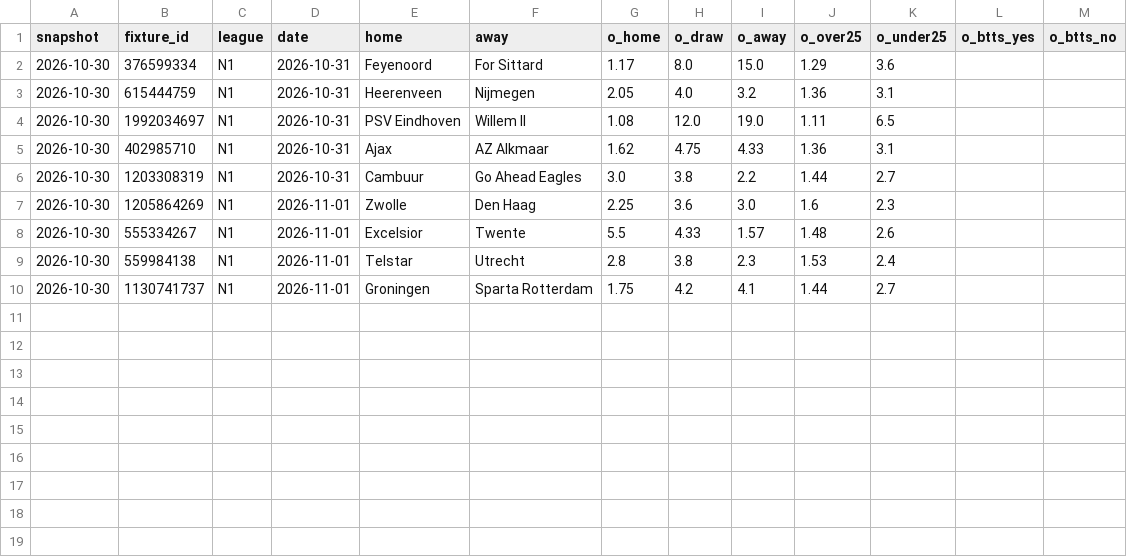
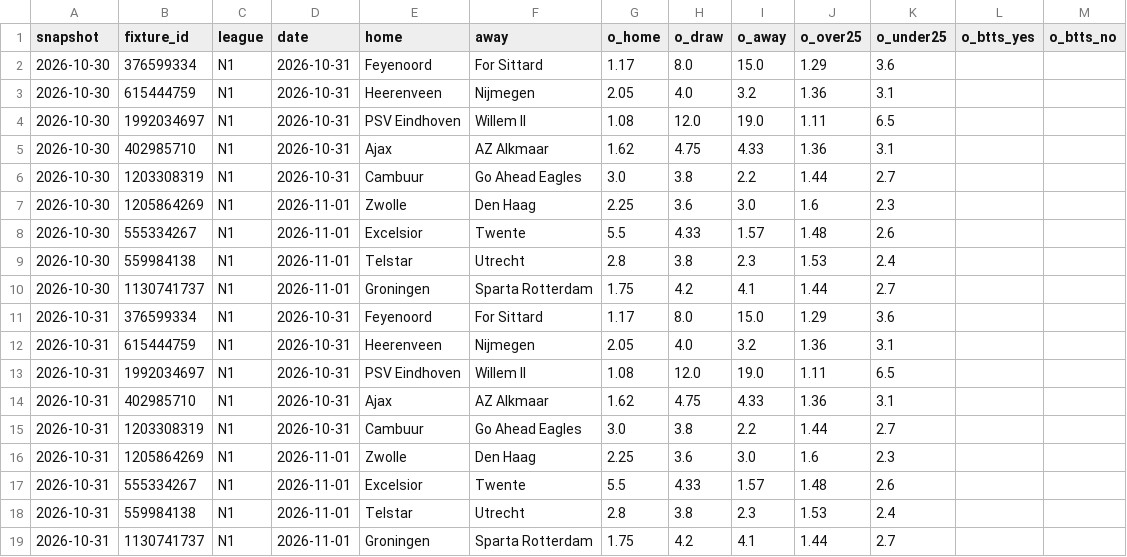
Before and after one commit to safe-n/flask-football-app, a CSV file: history/odds/N1.csv, drawn as a sheet.

```diff
--- a/history/odds/N1.csv
+++ b/history/odds/N1.csv
@@ -10 +10,10 @@ snapshot,fixture_id,league,date,home,away,o_home,o_draw,o_away,o_over25,o_under2
 2026-10-30,1130741737,N1,2026-11-01,Groningen,Sparta Rotterdam,1.75,4.2,4.1,1.44,2.7,,
+2026-10-31,376599334,N1,2026-10-31,Feyenoord,For Sittard,1.17,8.0,15.0,1.29,3.6,,
+2026-10-31,615444759,N1,2026-10-31,Heerenveen,Nijmegen,2.05,4.0,3.2,1.36,3.1,,
+2026-10-31,1992034697,N1,2026-10-31,PSV Eindhoven,Willem II,1.08,12.0,19.0,1.11,6.5,,
+2026-10-31,402985710,N1,2026-10-31,Ajax,AZ Alkmaar,1.62,4.75,4.33,1.36,3.1,,
+2026-10-31,1203308319,N1,2026-10-31,Cambuur,Go Ahead Eagles,3.0,3.8,2.2,1.44,2.7,,
+2026-10-31,1205864269,N1,2026-11-01,Zwolle,Den Haag,2.25,3.6,3.0,1.6,2.3,,
+2026-10-31,555334267,N1,2026-11-01,Excelsior,Twente,5.5,4.33,1.57,1.48,2.6,,
+2026-10-31,559984138,N1,2026-11-01,Telstar,Utrecht,2.8,3.8,2.3,1.53,2.4,,
+2026-10-31,1130741737,N1,2026-11-01,Groningen,Sparta Rotterdam,1.75,4.2,4.1,1.44,2.7,,
```
Also changed, not shown: history/odds/D1.csv, history/odds/E0.csv, 6 other files.
